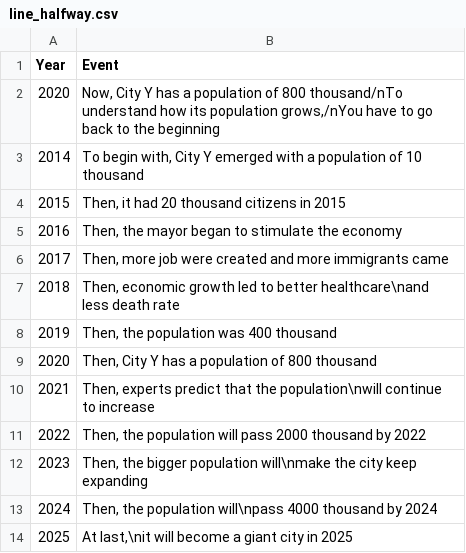
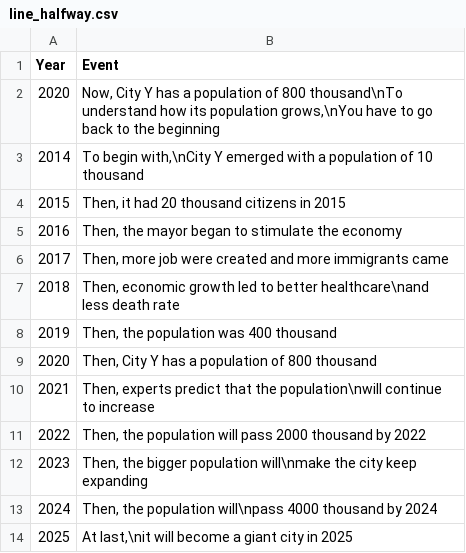
Before and after one commit to OliviaLan/olivialan.github.io, a CSV file: narrative_ordering/datasets/line_halfway.csv, drawn as a sheet.

```diff
--- a/narrative_ordering/datasets/line_halfway.csv
+++ b/narrative_ordering/datasets/line_halfway.csv
@@ -1,4 +1,4 @@
 Year,Event
-2020,"Now, City Y has a population of 800 thousand/nTo understand how its population grows,/nYou have to go back to the beginning"
-2014,"To begin with, City Y emerged with a population of 10 thousand"
+2020,"Now, City Y has a population of 800 thousand\nTo understand how its population grows,\nYou have to go back to the beginning"
+2014,"To begin with,\nCity Y emerged with a population of 10 thousand"
 2015,"Then, it had 20 thousand citizens in 2015"
```
Also changed, not shown: narrative_ordering/datasets/line_chronology.csv, narrative_ordering/datasets/line_recurrence.csv, 3 other files.
